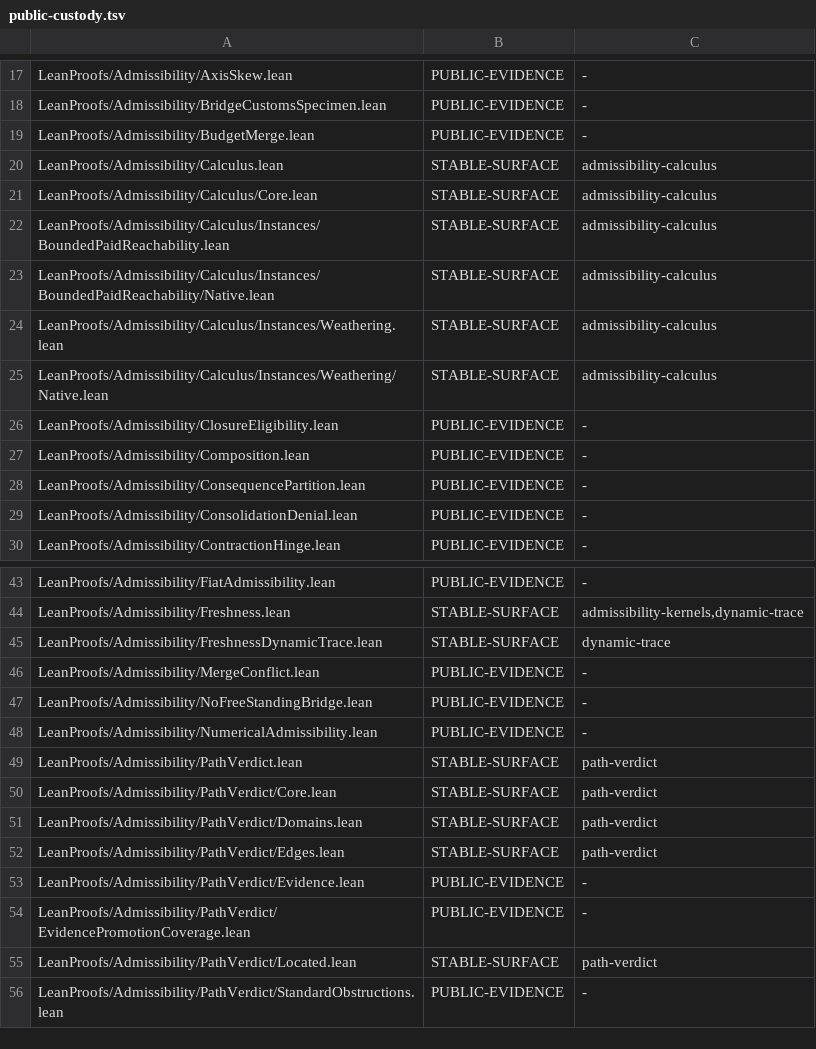
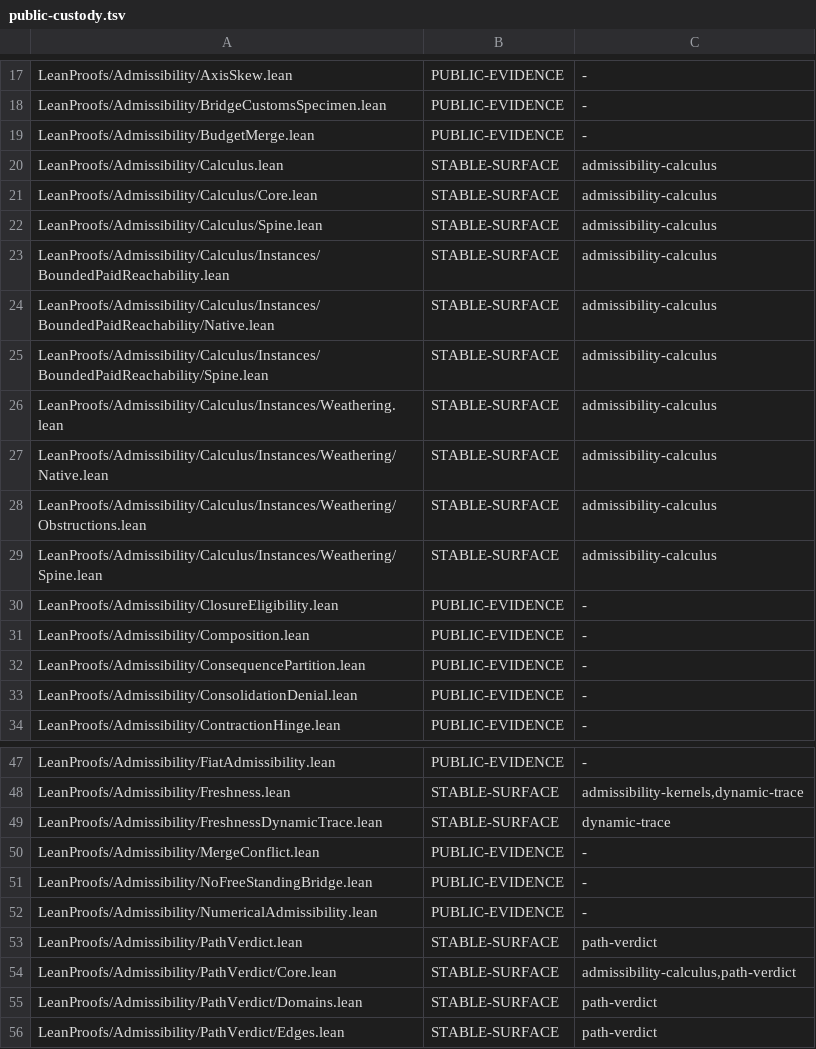
Before and after one commit to unpingable/lean, a TSV file: scripts/public-custody.tsv, drawn as a sheet; only a part is shown, gaps mark what is left out; the shorter side is filled out with more unchanged rows.

```diff
--- a/scripts/public-custody.tsv
+++ b/scripts/public-custody.tsv
@@ -21,6 +21,10 @@ LeanProofs/Admissibility/Calculus.lean	STABLE-SURFACE	admissibility-calculus
 LeanProofs/Admissibility/Calculus/Core.lean	STABLE-SURFACE	admissibility-calculus
+LeanProofs/Admissibility/Calculus/Spine.lean	STABLE-SURFACE	admissibility-calculus
 LeanProofs/Admissibility/Calculus/Instances/BoundedPaidReachability.lean	STABLE-SURFACE	admissibility-calculus
 LeanProofs/Admissibility/Calculus/Instances/BoundedPaidReachability/Native.lean	STABLE-SURFACE	admissibility-calculus
+LeanProofs/Admissibility/Calculus/Instances/BoundedPaidReachability/Spine.lean	STABLE-SURFACE	admissibility-calculus
 LeanProofs/Admissibility/Calculus/Instances/Weathering.lean	STABLE-SURFACE	admissibility-calculus
 LeanProofs/Admissibility/Calculus/Instances/Weathering/Native.lean	STABLE-SURFACE	admissibility-calculus
+LeanProofs/Admissibility/Calculus/Instances/Weathering/Obstructions.lean	STABLE-SURFACE	admissibility-calculus
+LeanProofs/Admissibility/Calculus/Instances/Weathering/Spine.lean	STABLE-SURFACE	admissibility-calculus
 LeanProofs/Admissibility/ClosureEligibility.lean	PUBLIC-EVIDENCE	-
@@ -49,3 +53,3 @@ LeanProofs/Admissibility/NumericalAdmissibility.lean	PUBLIC-EVIDENCE	-
 LeanProofs/Admissibility/PathVerdict.lean	STABLE-SURFACE	path-verdict
-LeanProofs/Admissibility/PathVerdict/Core.lean	STABLE-SURFACE	path-verdict
+LeanProofs/Admissibility/PathVerdict/Core.lean	STABLE-SURFACE	admissibility-calculus,path-verdict
 LeanProofs/Admissibility/PathVerdict/Domains.lean	STABLE-SURFACE	path-verdict
```
Also changed, not shown: 9 other files.
